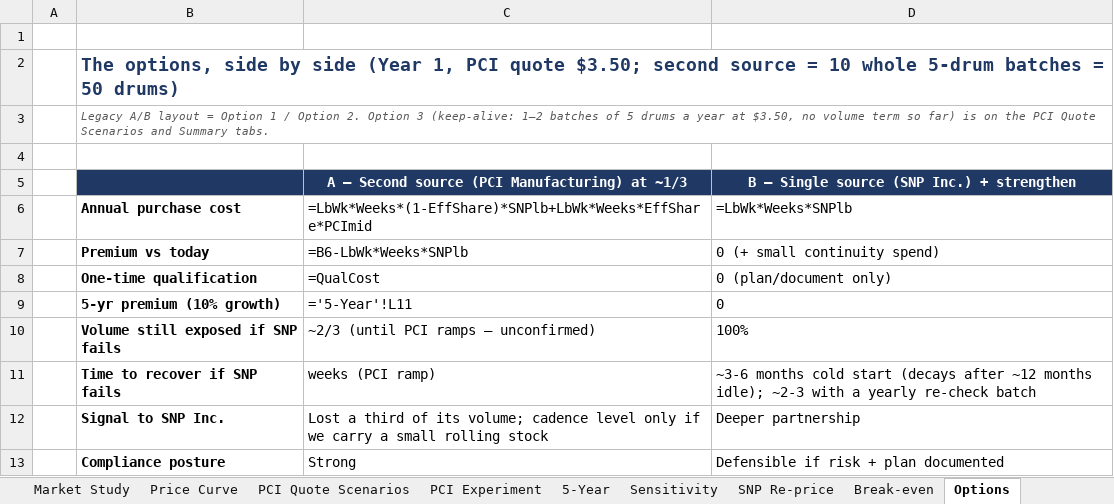
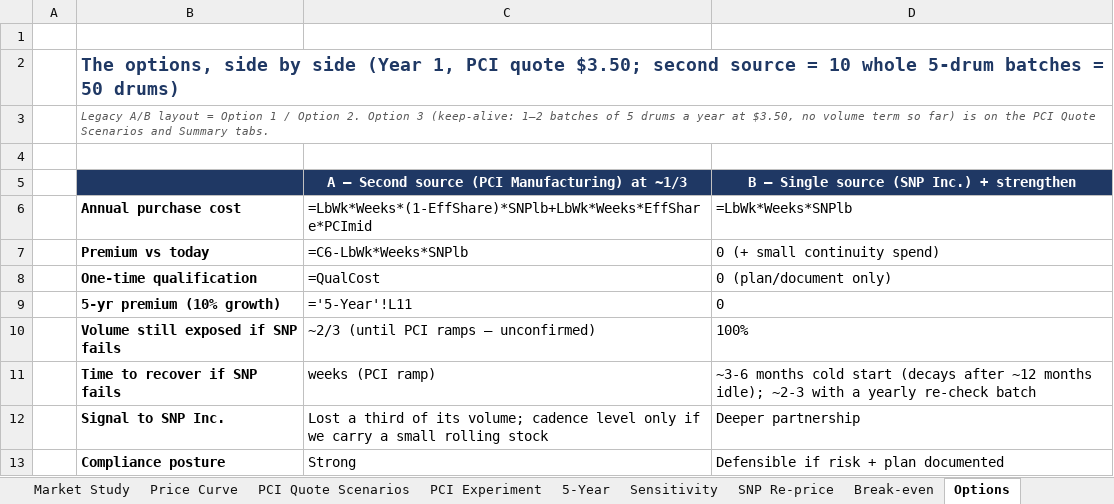
Before and after one commit to naviero1/Claude-Works, an Excel workbook: PVA second supplier initiative/PVA_Second_Supplier_Leadership_Model.xlsx, sheet Options, drawn as a sheet; values as stored, in another font and other column widths than the file's, no borders; formulas without a stored value are shown as written; the diff names each change by its address in the sheet, - before the commit and + after, or states it on an @@ line.

```diff
--- a/PVA second supplier initiative/PVA_Second_Supplier_Leadership_Model.xlsx (sheet Options)
+++ b/PVA second supplier initiative/PVA_Second_Supplier_Leadership_Model.xlsx (sheet Options)
-C7: =B6-LbWk*Weeks*SNPlb
+C7: =C6-LbWk*Weeks*SNPlb
```
Also changed, not shown: sheet PCI Quote Scenarios, sheet Summary, sheet Inputs, 1 other file.
